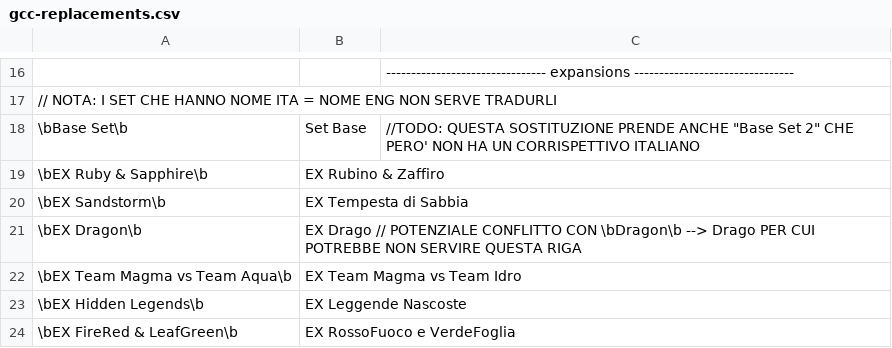
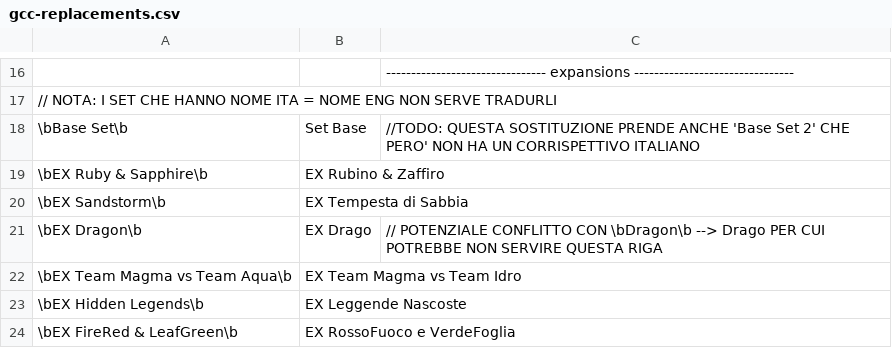
Before and after one commit to pokemoncentral/wiki-util, a CSV file: gcc/gcc-replacements.csv, drawn as a sheet; only a part is shown, gaps mark what is left out.

Commit message:
fix

```diff
--- a/gcc/gcc-replacements.csv
+++ b/gcc/gcc-replacements.csv
@@ -17,6 +17,6 @@
 // NOTA: I SET CHE HANNO NOME ITA = NOME ENG NON SERVE TRADURLI
-\bBase Set\b,Set Base, //TODO: QUESTA SOSTITUZIONE PRENDE ANCHE "Base Set 2" CHE PERO' NON HA UN CORRISPETTIVO ITALIANO
+\bBase Set\b,Set Base, //TODO: QUESTA SOSTITUZIONE PRENDE ANCHE 'Base Set 2' CHE PERO' NON HA UN CORRISPETTIVO ITALIANO
 \bEX Ruby & Sapphire\b,EX Rubino & Zaffiro,
 \bEX Sandstorm\b,EX Tempesta di Sabbia,
-\bEX Dragon\b,EX Drago // POTENZIALE CONFLITTO CON \bDragon\b --> Drago PER CUI POTREBBE NON SERVIRE QUESTA RIGA
+\bEX Dragon\b,EX Drago,// POTENZIALE CONFLITTO CON \bDragon\b --> Drago PER CUI POTREBBE NON SERVIRE QUESTA RIGA
 \bEX Team Magma vs Team Aqua\b,EX Team Magma vs Team Idro,
```
